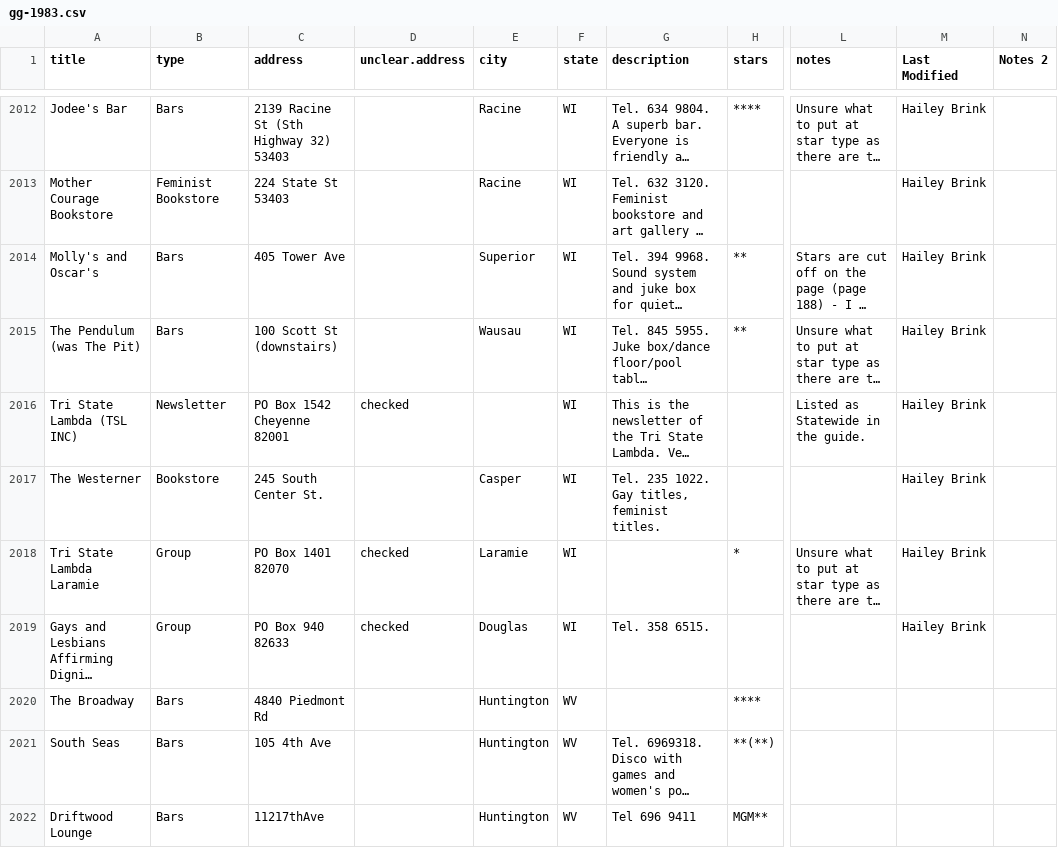
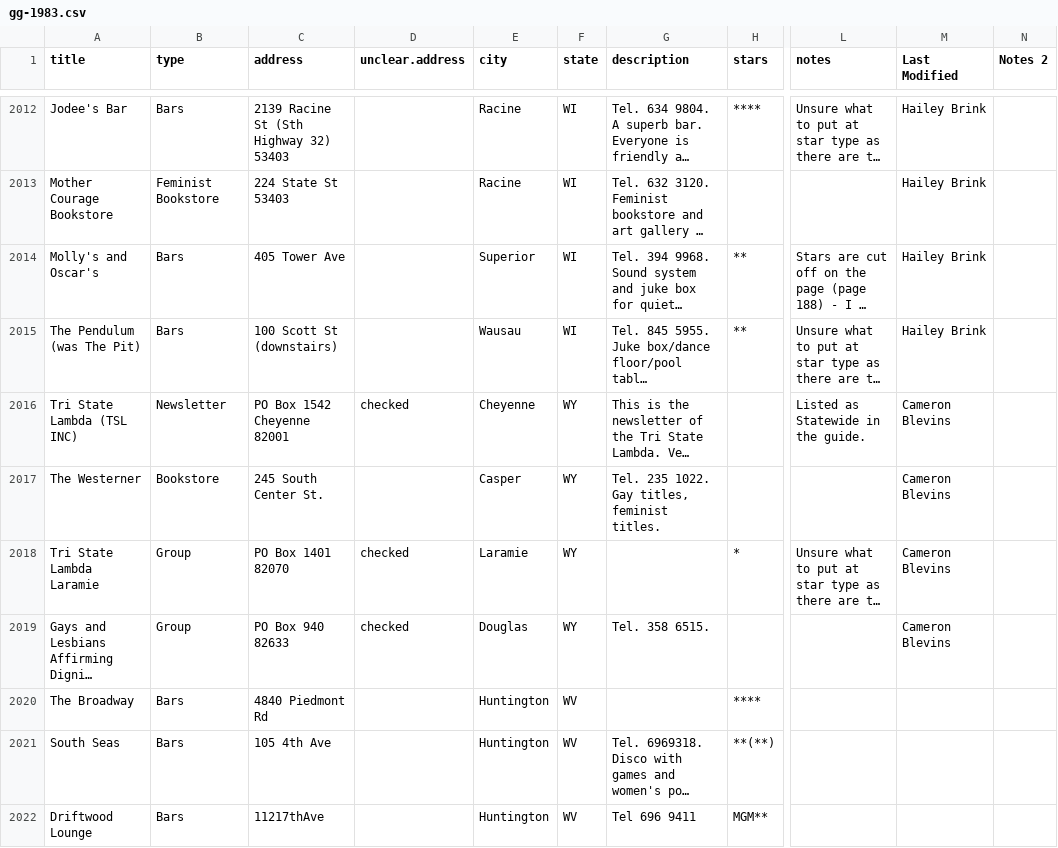
Before and after one commit to regan008/MGG-LC-Data, a CSV file: GG-Data/gg-1983.csv, drawn as a sheet; only a part is shown, gaps mark what is left out; long unchanged cells end in …; the diff names each change by its address in the sheet, - before the commit and + after, or states it on an @@ line.

Commit message:
Update gg-1983.csv

```diff
--- a/GG-Data/gg-1983.csv
+++ b/GG-Data/gg-1983.csv
-E2016 (city): (empty)
+E2016 (city): Cheyenne
-F2016:F2019 (state): WI
+F2016:F2019 (state): WY
-M2016:M2019 (Last Modified): Hailey Brink
+M2016:M2019 (Last Modified): Cameron Blevins
```
